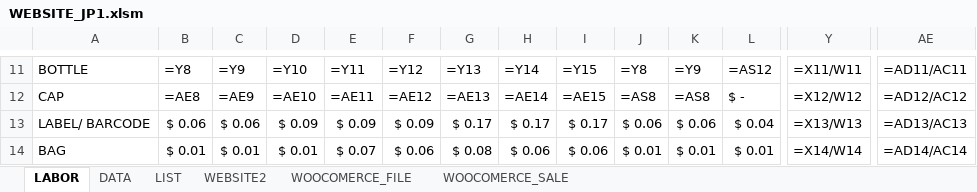
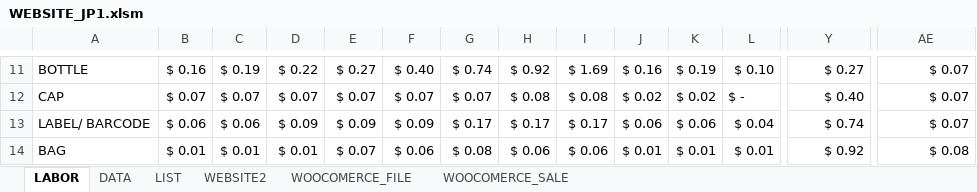
Before and after one commit to Juan1794/WebApp, an Excel workbook: excel/WEBSITE_JP1.xlsm, sheet LABOR, drawn as a sheet; only a part is shown, gaps mark what is left out; values as stored, in another font and other column widths than the file's, no cell formats; formulas without a stored value are shown as written; the diff covers the shown part only; the diff names each change by its address in the sheet, - before the commit and + after, or states it on an @@ line.

```diff
--- a/excel/WEBSITE_JP1.xlsm (sheet LABOR)
+++ b/excel/WEBSITE_JP1.xlsm (sheet LABOR)
-B11: =Y8
+B11: $ 0.16
-C11: =Y9
+C11: $ 0.19
-D11: =Y10
+D11: $ 0.22
-E11: =Y11
+E11: $ 0.27
-F11: =Y12
+F11: $ 0.40
-G11: =Y13
+G11: $ 0.74
-H11: =Y14
+H11: $ 0.92
-I11: =Y15
+I11: $ 1.69
-J11: =Y8
+J11: $ 0.16
-K11: =Y9
+K11: $ 0.19
-L11: =AS12
+L11: $ 0.10
-Y11: =X11/W11
+Y11: $ 0.27
-AE11: =AD11/AC11
+AE11: $ 0.07
-B12: =AE8
+B12: $ 0.07
-C12: =AE9
+C12: $ 0.07
-D12: =AE10
+D12: $ 0.07
-E12: =AE11
+E12: $ 0.07
-F12: =AE12
+F12: $ 0.07
-G12: =AE13
+G12: $ 0.07
-H12: =AE14
+H12: $ 0.08
-I12: =AE15
+I12: $ 0.08
-J12: =AS8
+J12: $ 0.02
-K12: =AS8
+K12: $ 0.02
-Y12: =X12/W12
+Y12: $ 0.40
-AE12: =AD12/AC12
+AE12: $ 0.07
-Y13: =X13/W13
+Y13: $ 0.74
-AE13: =AD13/AC13
+AE13: $ 0.07
-Y14: =X14/W14
+Y14: $ 0.92
-AE14: =AD14/AC14
+AE14: $ 0.08
```
Also changed, not shown: 8 added rows, 8 removed rows and 94 edited cells elsewhere in this sheet, sheet WOOCOMERCE_FILE, sheet WEBSITE2, sheet WOOCOMERCE_SALE, sheet DATA, cell formats, charts or pictures, 2 other files.
